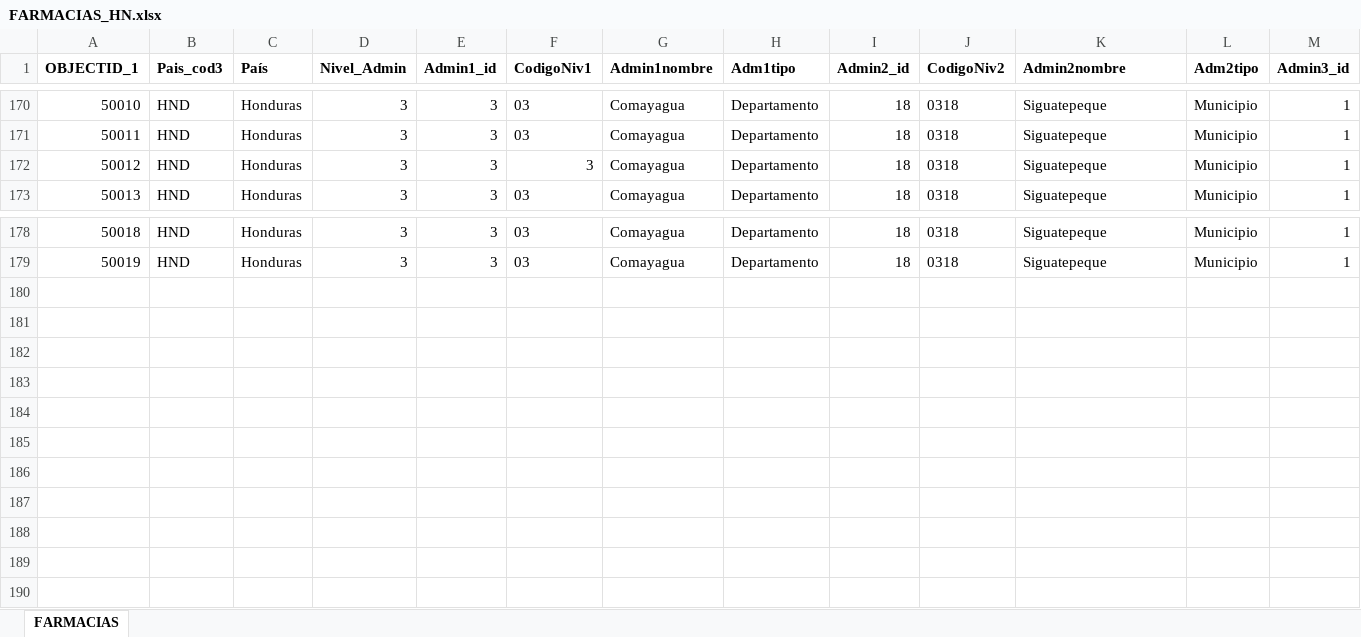
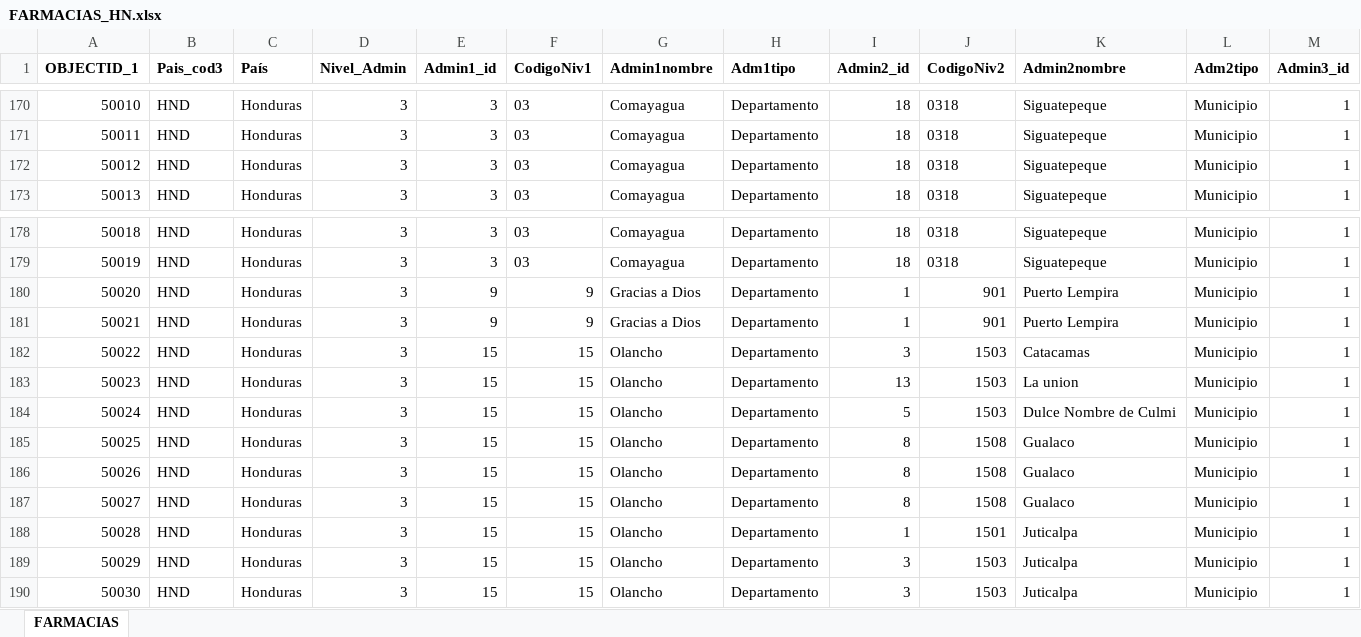
Before and after one commit to Sud-Austral/Datos_Honduras, an Excel workbook: datacovidhn/FARMACIAS_HN.xlsx, sheet FARMACIAS, drawn as a sheet; only a part is shown, gaps mark what is left out; values as stored, in another font and other column widths than the file's, no borders; table styles not drawn; rows hold the shown columns only; the diff names each change by its address in the sheet, - before the commit and + after, or states it on an @@ line.

```diff
--- a/datacovidhn/FARMACIAS_HN.xlsx (sheet FARMACIAS)
+++ b/datacovidhn/FARMACIAS_HN.xlsx (sheet FARMACIAS)
-F172 (CodigoNiv1): 3
+F172 (CodigoNiv1): 03
+row 180: 50020 | HND | Honduras | 3 | 9 | 9 | Gracias a Dios | Departamento | 1 | 901 | Puerto Lempira | Municipio | 1
+row 181: 50021 | HND | Honduras | 3 | 9 | 9 | Gracias a Dios | Departamento | 1 | 901 | Puerto Lempira | Municipio | 1
+row 182: 50022 | HND | Honduras | 3 | 15 | 15 | Olancho | Departamento | 3 | 1503 | Catacamas | Municipio | 1
+row 183: 50023 | HND | Honduras | 3 | 15 | 15 | Olancho | Departamento | 13 | 1503 | La union | Municipio | 1
+row 184: 50024 | HND | Honduras | 3 | 15 | 15 | Olancho | Departamento | 5 | 1503 | Dulce Nombre de Culmi | Municipio | 1
+row 185: 50025 | HND | Honduras | 3 | 15 | 15 | Olancho | Departamento | 8 | 1508 | Gualaco | Municipio | 1
+row 186: 50026 | HND | Honduras | 3 | 15 | 15 | Olancho | Departamento | 8 | 1508 | Gualaco | Municipio | 1
+row 187: 50027 | HND | Honduras | 3 | 15 | 15 | Olancho | Departamento | 8 | 1508 | Gualaco | Municipio | 1
+row 188: 50028 | HND | Honduras | 3 | 15 | 15 | Olancho | Departamento | 1 | 1501 | Juticalpa | Municipio | 1
+row 189: 50029 | HND | Honduras | 3 | 15 | 15 | Olancho | Departamento | 3 | 1503 | Juticalpa | Municipio | 1
+row 190: 50030 | HND | Honduras | 3 | 15 | 15 | Olancho | Departamento | 3 | 1503 | Juticalpa | Municipio | 1
```
Also changed, not shown: 2 other files.
